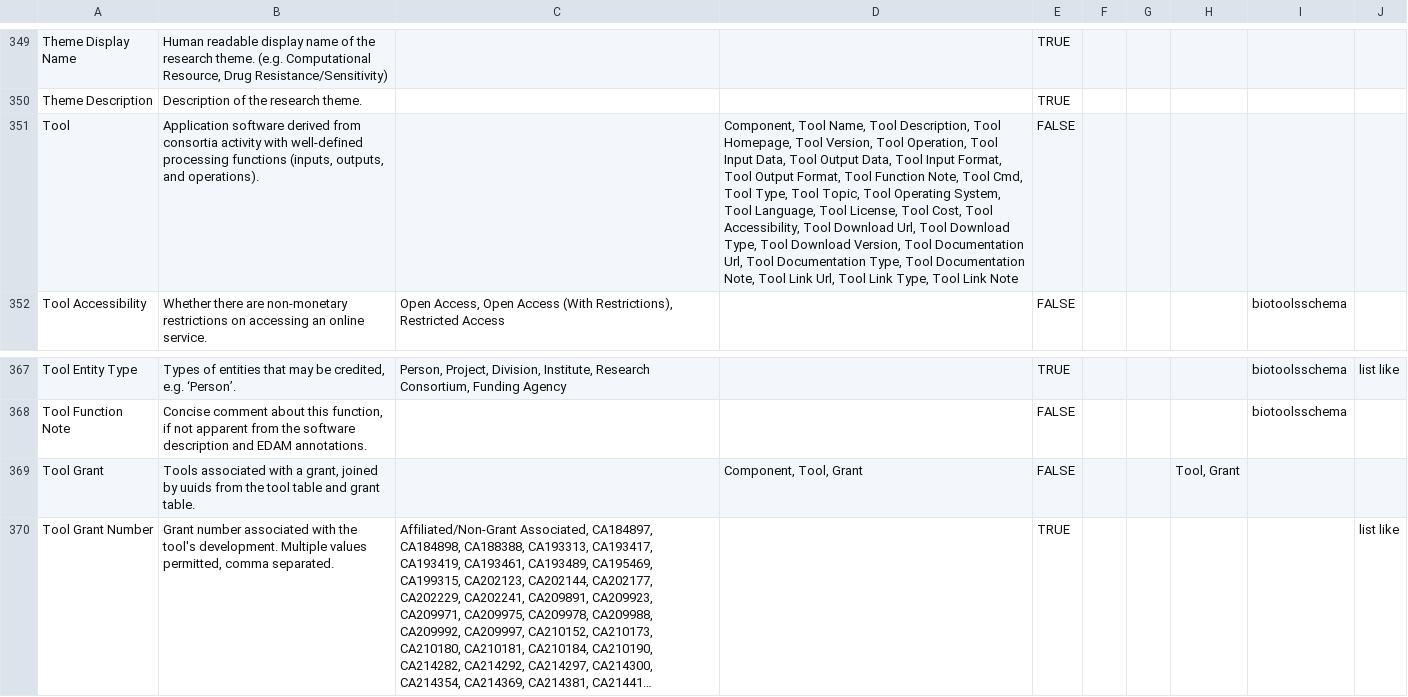
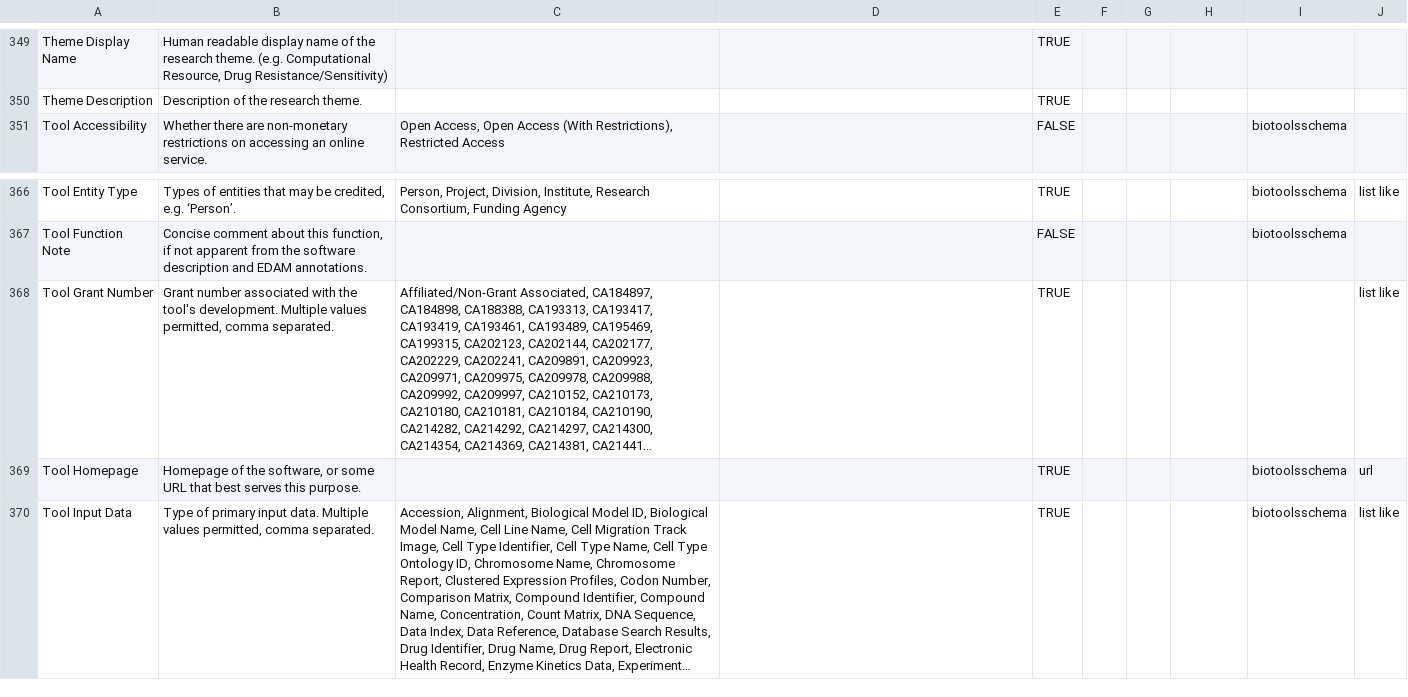
Before and after one commit to mc2-center/data-models, a CSV file: mc2.model.csv, drawn as a sheet; only a part is shown, gaps mark what is left out; the shorter side is filled out with more unchanged rows; long unchanged cells end in …; the diff names each change by its address in the sheet, - before the commit and + after, or states it on an @@ line.

```diff
--- a/mc2.model.csv
+++ b/mc2.model.csv
-row 351: Tool | Application software derived from consortia activity with well-defined processing functions (inputs, outputs, and operations). |  | Component, Tool Name, Tool Description, Tool Homepage, Tool Version, Tool Operation, Tool Input Data, Tool Output Data, Tool Input Format, Tool Output Format, Tool Function Note, Tool Cmd, Tool Type, Tool Topic, Tool Operating System, Tool Language, Tool License, Tool Cost, Tool Accessibility, Tool Download Url, Tool Download Type, Tool Download Version, Tool Documentation Url, Tool Documentation Type, Tool Documentation Note, Tool Link Url, Tool Link Type, Tool Link Note | FALSE
-row 369: Tool Grant | Tools associated with a grant, joined by uuids from the tool table and grant table. |  | Component, Tool, Grant | FALSE |  |  | Tool, Grant
```
Also changed, not shown: modules/tool/annotationProperty.csv, 1 other file.
